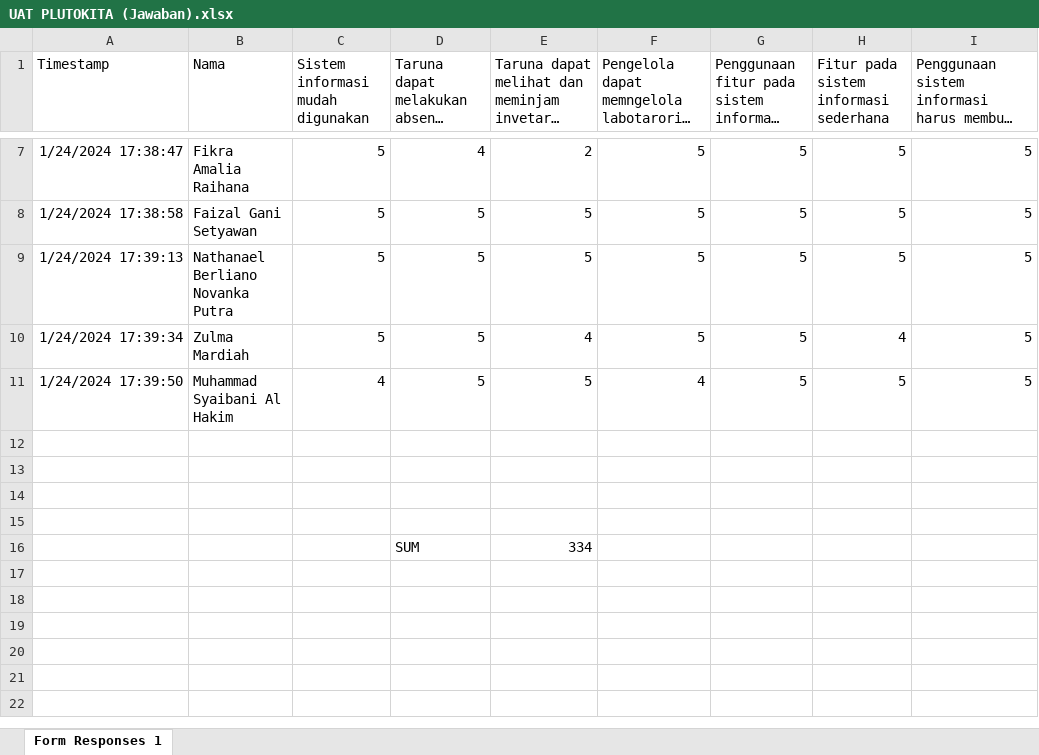
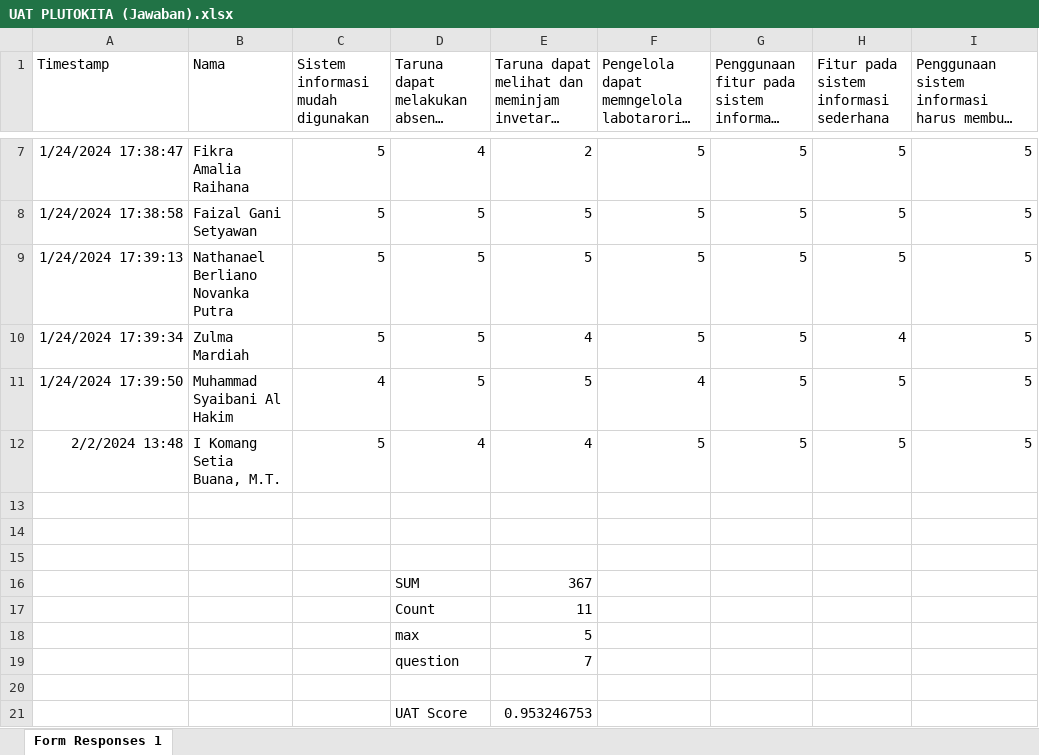
Before and after one commit to rafliher/plutokita, an Excel workbook: docs/UAT PLUTOKITA (Jawaban).xlsx, sheet Form Responses 1, drawn as a sheet; only a part is shown, gaps mark what is left out; long unchanged cells end in …; values as stored, in another font and other column widths than the file's, no borders; removed rows and columns are numbered as before the commit, all else as after; the diff names each change by its address in the sheet, - before the commit and + after, or states it on an @@ line.

```diff
--- a/docs/UAT PLUTOKITA (Jawaban).xlsx (sheet Form Responses 1)
+++ b/docs/UAT PLUTOKITA (Jawaban).xlsx (sheet Form Responses 1)
+row 12: 2/2/2024 13:48 | I Komang Setia Buana, M.T. | 5 | 4 | 4 | 5 | 5 | 5 | 5
+row 16:  |  |  | SUM | 367
+row 17:  |  |  | Count | 11
+row 18:  |  |  | max | 5
+row 19:  |  |  | question | 7
-row 16:  |  |  | SUM | 334
+row 21:  |  |  | UAT Score | 0.953246753
```
Also changed, not shown: 5 other files.
